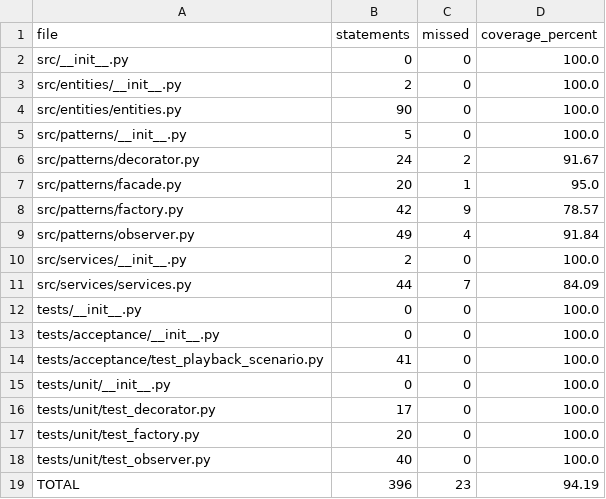
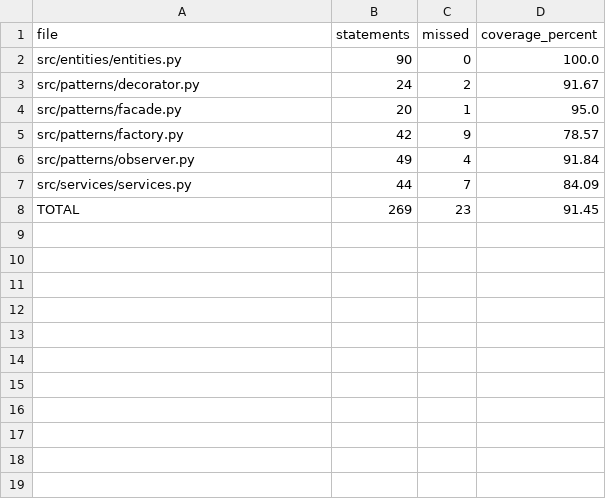
Before and after one commit to Nastaran-18/SE1EndtermExamSpring2026, a CSV file: 40231453/coverage.csv, drawn as a sheet.

```diff
--- a/40231453/coverage.csv
+++ b/40231453/coverage.csv
@@ -1,6 +1,3 @@
 file,statements,missed,coverage_percent
-src/__init__.py,0,0,100.0
-src/entities/__init__.py,2,0,100.0
 src/entities/entities.py,90,0,100.0
-src/patterns/__init__.py,5,0,100.0
 src/patterns/decorator.py,24,2,91.67
@@ -9,11 +6,3 @@ src/patterns/factory.py,42,9,78.57
 src/patterns/observer.py,49,4,91.84
-src/services/__init__.py,2,0,100.0
 src/services/services.py,44,7,84.09
-tests/__init__.py,0,0,100.0
-tests/acceptance/__init__.py,0,0,100.0
-tests/acceptance/test_playback_scenario.py,41,0,100.0
-tests/unit/__init__.py,0,0,100.0
-tests/unit/test_decorator.py,17,0,100.0
-tests/unit/test_factory.py,20,0,100.0
-tests/unit/test_observer.py,40,0,100.0
-TOTAL,396,23,94.19
+TOTAL,269,23,91.45
```
